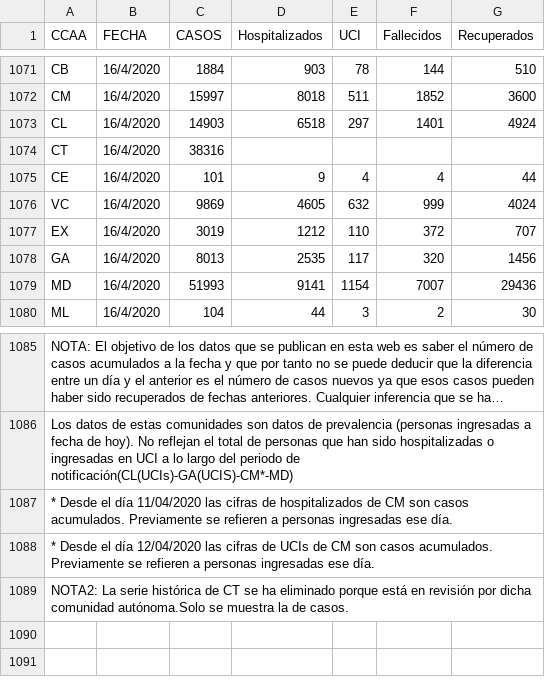
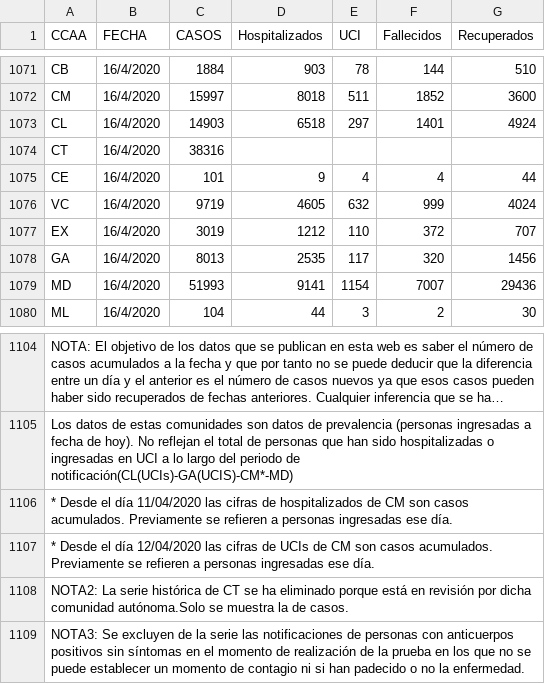
Before and after one commit to rubenfcasal/COVID-19, a CSV file: serie_historica_acumulados.csv, drawn as a sheet; only a part is shown, gaps mark what is left out; long unchanged cells end in …; the diff covers the shown part only.

```diff
--- a/serie_historica_acumulados.csv
+++ b/serie_historica_acumulados.csv
@@ -1075,3 +1075,3 @@ CT,16/4/2020,38316,,,,
 CE,16/4/2020,101,9,4,4,44
-VC,16/4/2020,9869,4605,632,999,4024
+VC,16/4/2020,9719,4605,632,999,4024
 EX,16/4/2020,3019,1212,110,372,707
@@ -1089 +1108,2 @@ Los datos de estas comunidades son datos de prevalencia (personas ingresadas a f
 NOTA2: La serie histórica de CT se ha eliminado porque está en revisión por dicha comunidad autónoma.Solo se muestra la de casos.,,,,,,
+NOTA3: Se excluyen de la serie las notificaciones de personas  con anticuerpos positivos sin síntomas en el momento de realización de la prueba en los que no se puede establecer un momento de contagio ni si han padecido o no la enfermedad.,,,,,,
```
Also changed, not shown: 19 added rows and 2 edited cells elsewhere in this file, 13 other files.
